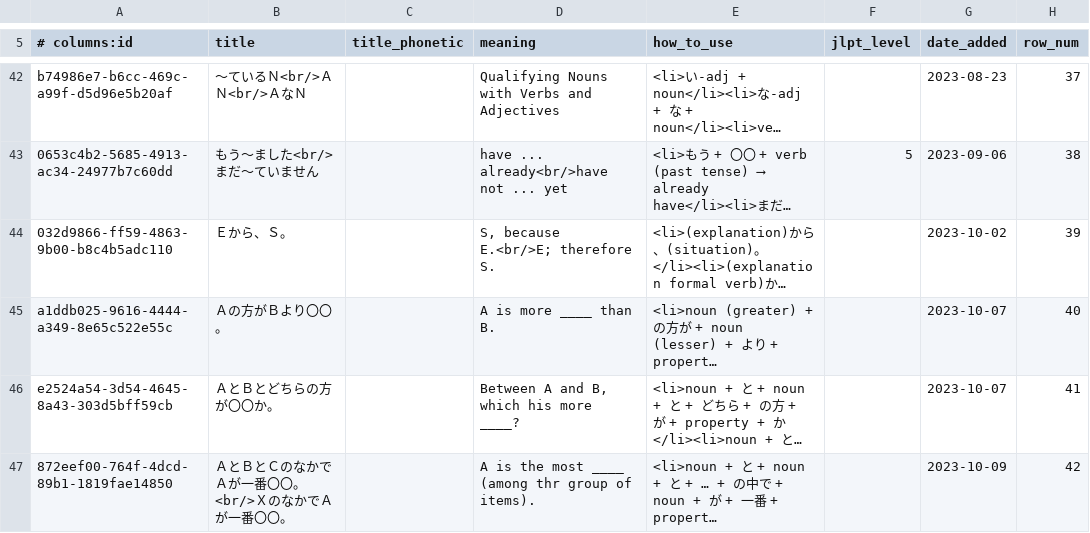
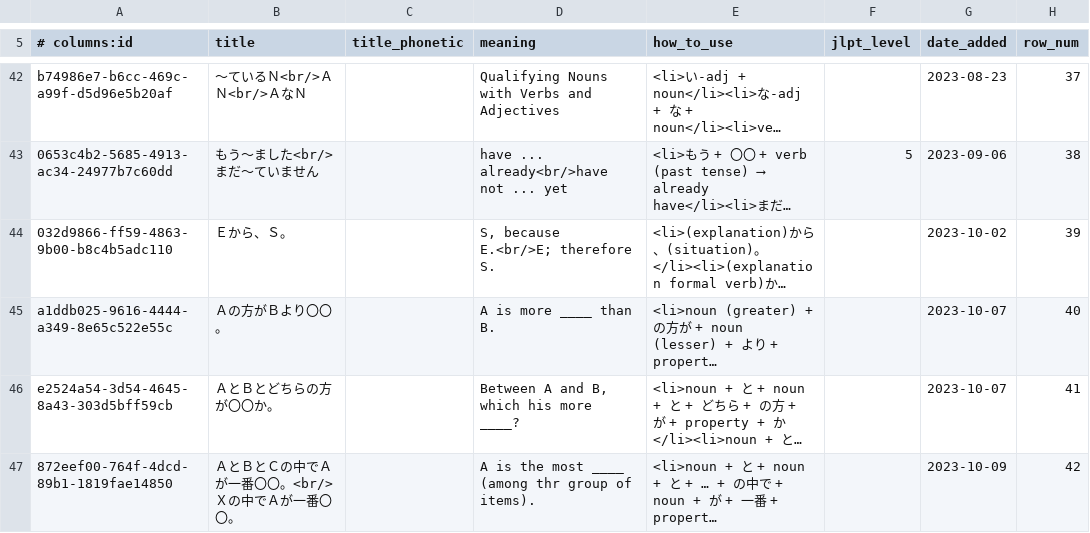
Before and after one commit to paploo/goi, a CSV file: files/grammar/anki.csv, drawn as a sheet; only a part is shown, gaps mark what is left out; long unchanged cells end in …; the diff names each change by its address in the sheet, - before the commit and + after, or states it on an @@ line.

```diff
--- a/files/grammar/anki.csv
+++ b/files/grammar/anki.csv
-B47 (title): ＡとＢとＣのなかでＡが一番〇〇。<br/>ＸのなかでＡが一番〇〇。
+B47 (title): ＡとＢとＣの中でＡが一番〇〇。<br/>Ｘの中でＡが一番〇〇。
```
Also changed, not shown: 2 other files.
